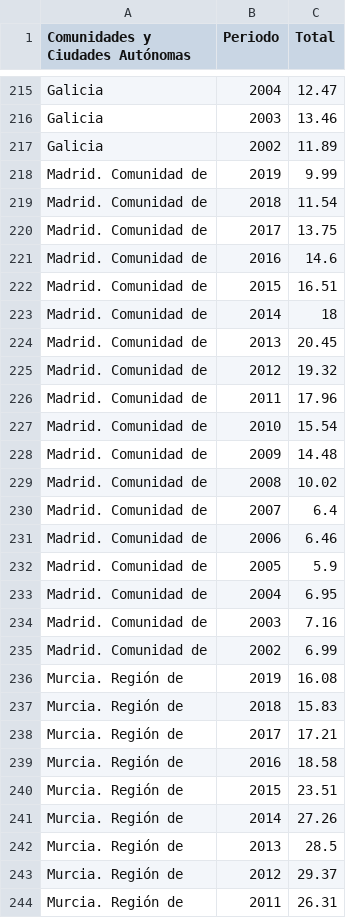
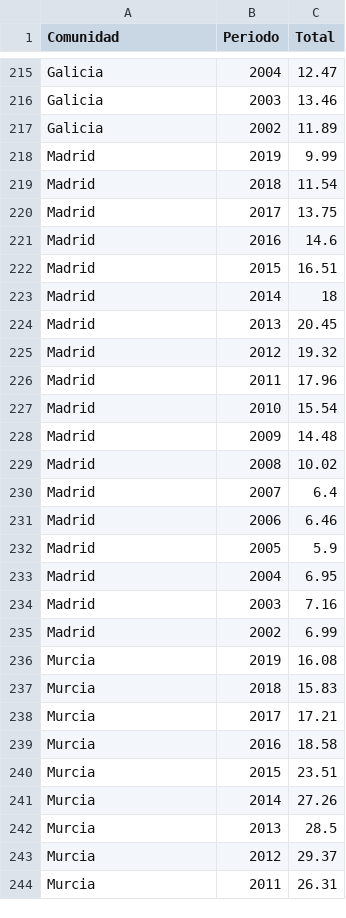
Before and after one commit to RafaelCaballero/tdm, a CSV file: datos/parocomunidades.csv, drawn as a sheet; only a part is shown, gaps mark what is left out; the diff covers the shown part only.

Commit message:
Add files via upload

```diff
--- a/datos/parocomunidades.csv
+++ b/datos/parocomunidades.csv
@@ -1 +1 @@
-Comunidades y Ciudades Autónomas,Periodo,Total
+Comunidad,Periodo,Total
@@ -217,28 +217,28 @@ Galicia,2003,13.46
 Galicia,2002,11.89
-Madrid. Comunidad de,2019,9.99
-Madrid. Comunidad de,2018,11.54
-Madrid. Comunidad de,2017,13.75
-Madrid. Comunidad de,2016,14.6
-Madrid. Comunidad de,2015,16.51
-Madrid. Comunidad de,2014,18
-Madrid. Comunidad de,2013,20.45
-Madrid. Comunidad de,2012,19.32
-Madrid. Comunidad de,2011,17.96
-Madrid. Comunidad de,2010,15.54
-Madrid. Comunidad de,2009,14.48
-Madrid. Comunidad de,2008,10.02
-Madrid. Comunidad de,2007,6.4
-Madrid. Comunidad de,2006,6.46
-Madrid. Comunidad de,2005,5.9
-Madrid. Comunidad de,2004,6.95
-Madrid. Comunidad de,2003,7.16
-Madrid. Comunidad de,2002,6.99
-Murcia. Región de,2019,16.08
-Murcia. Región de,2018,15.83
-Murcia. Región de,2017,17.21
-Murcia. Región de,2016,18.58
-Murcia. Región de,2015,23.51
-Murcia. Región de,2014,27.26
-Murcia. Región de,2013,28.5
-Murcia. Región de,2012,29.37
-Murcia. Región de,2011,26.31
+Madrid,2019,9.99
+Madrid,2018,11.54
+Madrid,2017,13.75
+Madrid,2016,14.6
+Madrid,2015,16.51
+Madrid,2014,18
+Madrid,2013,20.45
+Madrid,2012,19.32
+Madrid,2011,17.96
+Madrid,2010,15.54
+Madrid,2009,14.48
+Madrid,2008,10.02
+Madrid,2007,6.4
+Madrid,2006,6.46
+Madrid,2005,5.9
+Madrid,2004,6.95
+Madrid,2003,7.16
+Madrid,2002,6.99
+Murcia,2019,16.08
+Murcia,2018,15.83
+Murcia,2017,17.21
+Murcia,2016,18.58
+Murcia,2015,23.51
+Murcia,2014,27.26
+Murcia,2013,28.5
+Murcia,2012,29.37
+Murcia,2011,26.31
```
Also changed, not shown: 63 edited cells elsewhere in this file.
